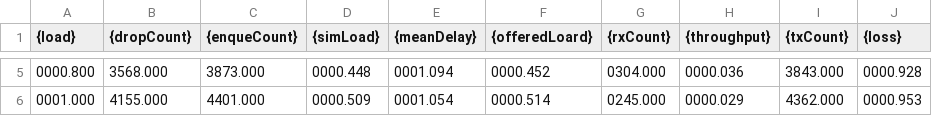
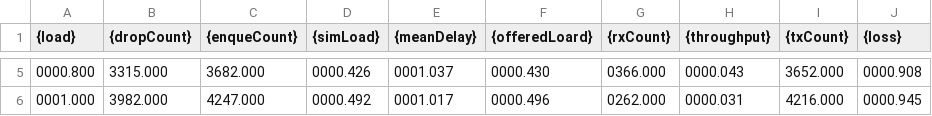
Before and after one commit to ACFleming/Unet, a CSV file: results/ALOHA_BaseGridScenario.csv, drawn as a sheet; only a part is shown, gaps mark what is left out; the diff covers the shown part only.

Commit message:
Pulled older SFAMA to compare. Looks like MySFama matches. Get low loss values when can acquire whole floor in range

```diff
--- a/results/ALOHA_BaseGridScenario.csv
+++ b/results/ALOHA_BaseGridScenario.csv
@@ -5,2 +5,2 @@
-0000.800, 3568.000, 3873.000, 0000.448, 0001.094, 0000.452, 0304.000, 0000.036, 3843.000, 0000.928
-0001.000, 4155.000, 4401.000, 0000.509, 0001.054, 0000.514, 0245.000, 0000.029, 4362.000, 0000.953
+0000.800, 3315.000, 3682.000, 0000.426, 0001.037, 0000.430, 0366.000, 0000.043, 3652.000, 0000.908
+0001.000, 3982.000, 4247.000, 0000.492, 0001.017, 0000.496, 0262.000, 0000.031, 4216.000, 0000.945
```
Also changed, not shown: 27 edited cells elsewhere in this file, results/SFAMA_BaseGridScenario.csv, 15 other files.
